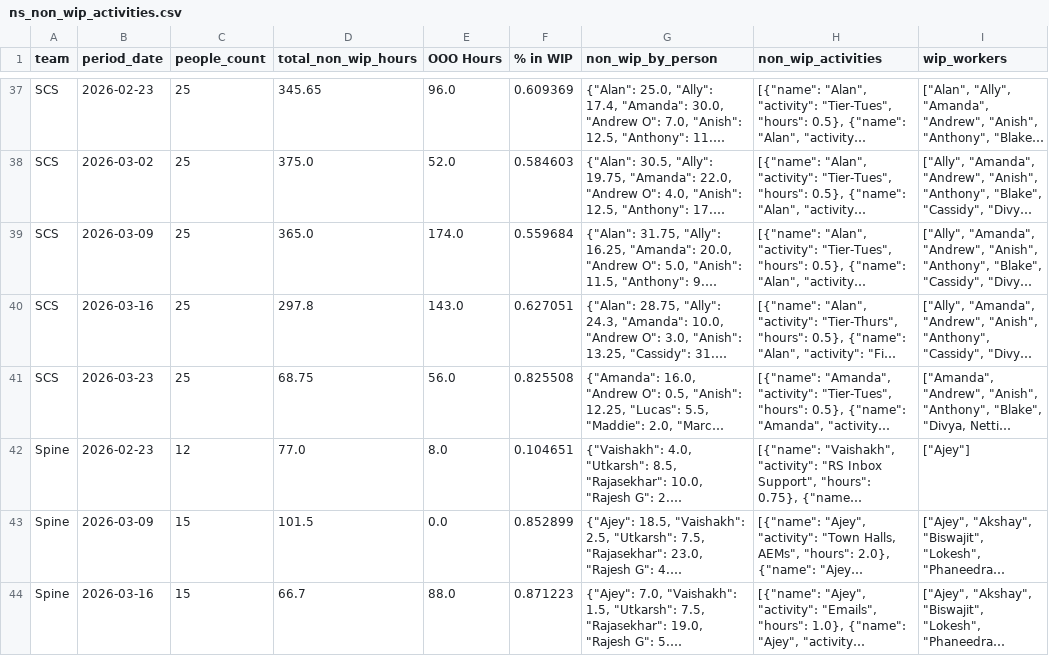
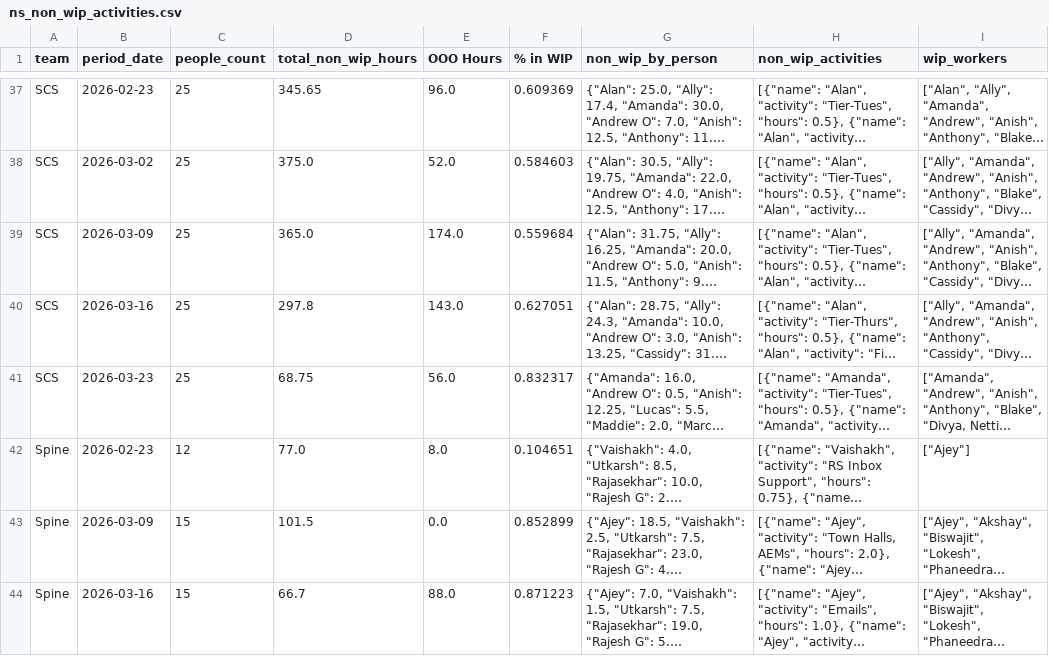
Before and after one commit to 17wadeche/heijunka-dev, a CSV file: ns_non_wip_activities.csv, drawn as a sheet; only a part is shown, gaps mark what is left out; long unchanged cells end in …; the diff covers the shown part only; the diff names each change by its address in the sheet, - before the commit and + after, or states it on an @@ line.

```diff
--- a/ns_non_wip_activities.csv
+++ b/ns_non_wip_activities.csv
-F41 (% in WIP): 0.825508
+F41 (% in WIP): 0.832317
```
Also changed, not shown: 3 edited cells elsewhere in this file, 1 other file.
